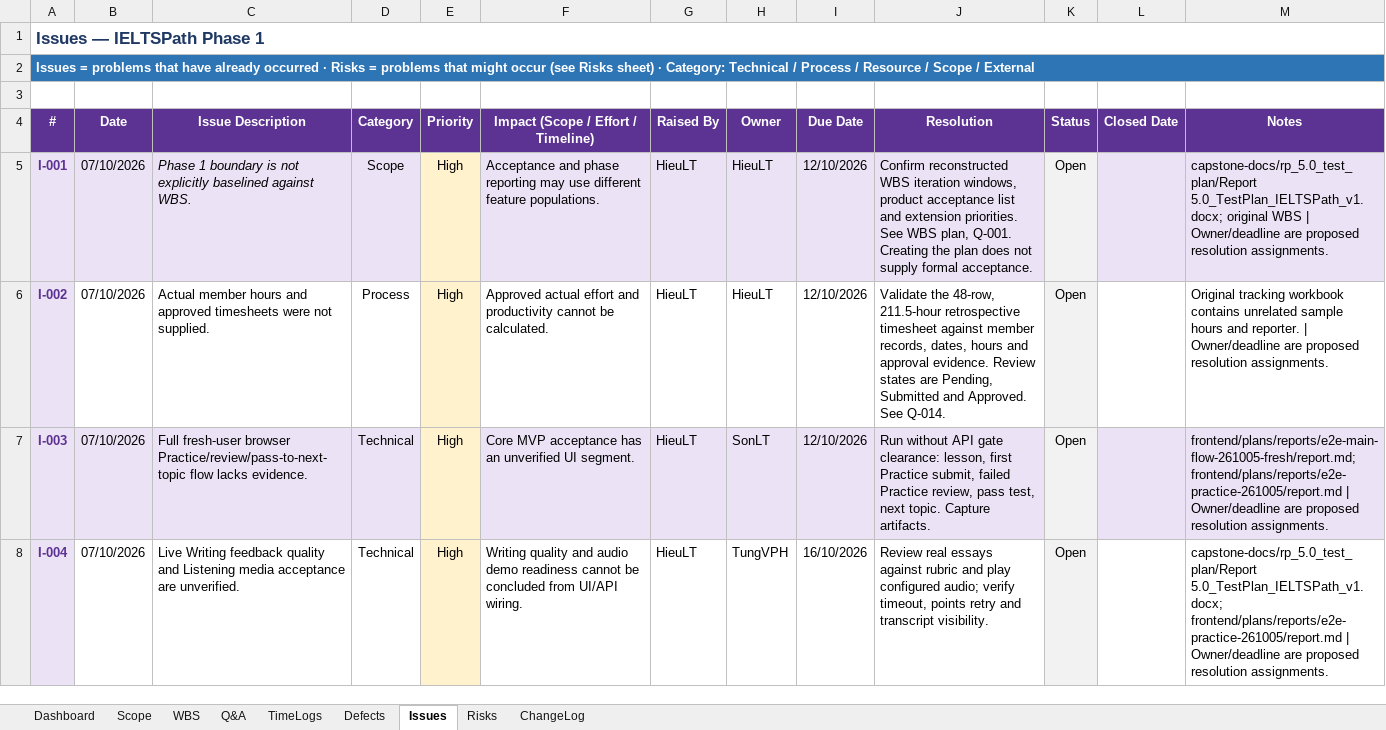
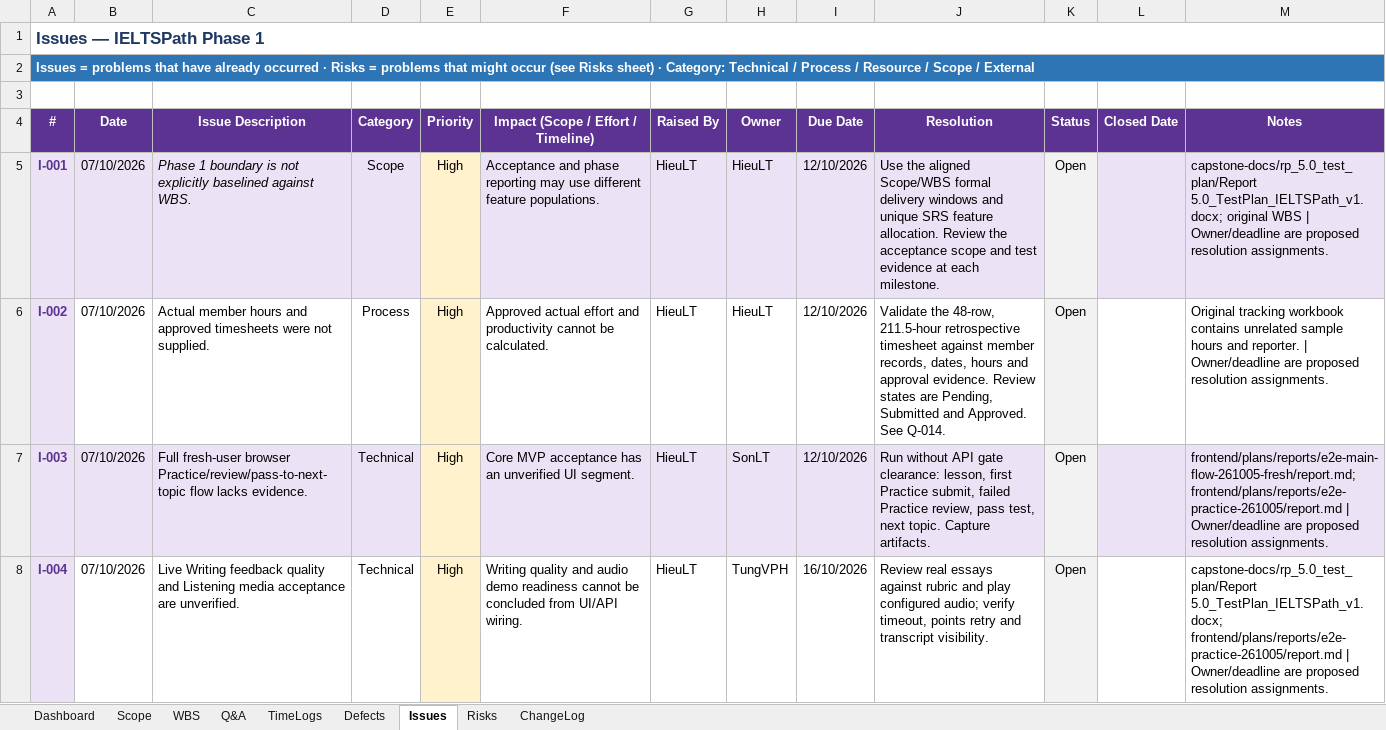
Before and after one commit to IeltsPath-Platform/backend, an Excel workbook: capstone-docs/rp_2.1_project-tracking/Report_2.1_Project_Tracking_IeltsPath_v1.xlsx, sheet Issues, drawn as a sheet; only a part is shown; values as stored, in another font and other column widths than the file's, no borders; conditional formats not drawn; the diff covers the shown part only; the diff names each change by its address in the sheet, - before the commit and + after, or states it on an @@ line.

```diff
--- a/capstone-docs/rp_2.1_project-tracking/Report_2.1_Project_Tracking_IeltsPath_v1.xlsx (sheet Issues)
+++ b/capstone-docs/rp_2.1_project-tracking/Report_2.1_Project_Tracking_IeltsPath_v1.xlsx (sheet Issues)
-J5 (Resolution): Confirm reconstructed WBS iteration windows, product acceptance list and extension priorities. See WBS plan, Q-001. Creating the plan does not supply formal acceptance.
+J5 (Resolution): Use the aligned Scope/WBS formal delivery windows and unique SRS feature allocation. Review the acceptance scope and test evidence at each milestone.
```
Also changed, not shown: 6 edited cells elsewhere in this sheet, sheet WBS, sheet Scope, sheet ChangeLog, sheet TimeLogs, sheet Dashboard, sheet Q&A, 2 more sheets, formulas that keep their value.
